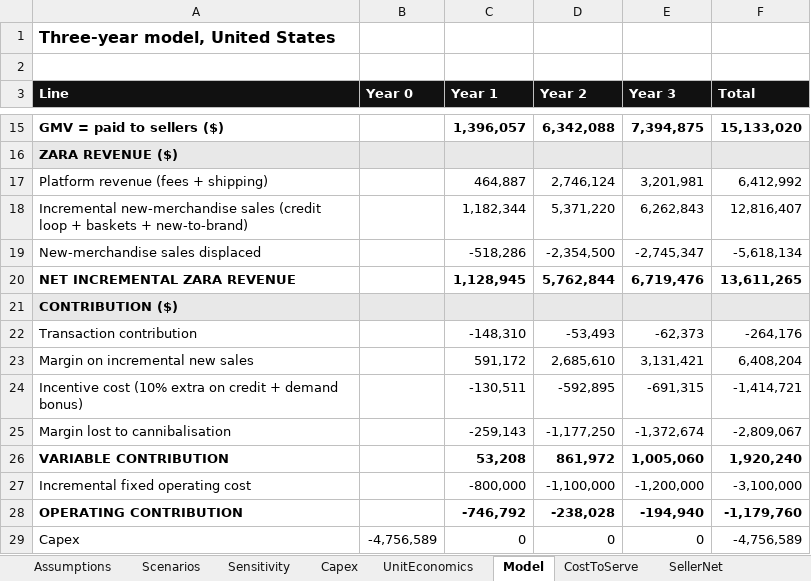
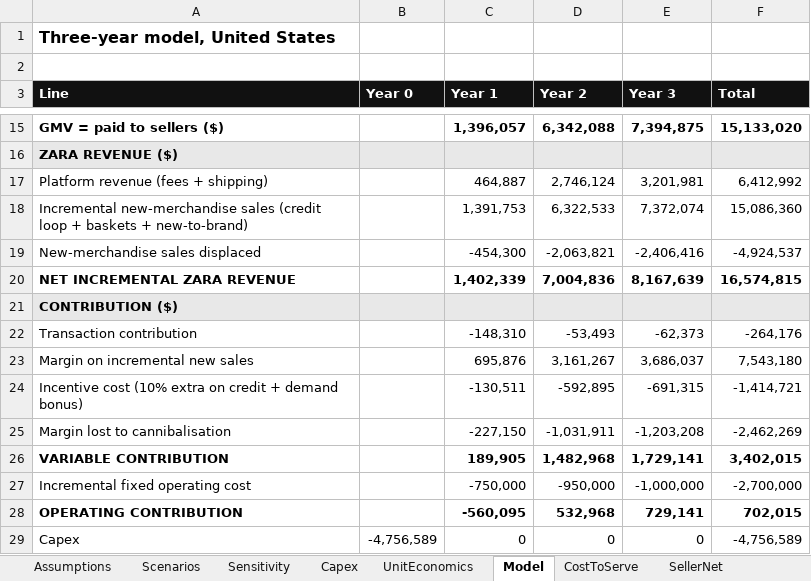
Before and after one commit to aryaKanna09/sparta-state-engine, an Excel workbook: zara-case-mockup/model/ZARA_ReHang_Financial_Model.xlsx, sheet Model, drawn as a sheet; only a part is shown, gaps mark what is left out; values as stored, in another font and other column widths than the file's, no borders; the diff covers the shown part only; the diff names each change by its address in the sheet, - before the commit and + after, or states it on an @@ line.

```diff
--- a/zara-case-mockup/model/ZARA_ReHang_Financial_Model.xlsx (sheet Model)
+++ b/zara-case-mockup/model/ZARA_ReHang_Financial_Model.xlsx (sheet Model)
-C18 (Year 1): 1,182,344
+C18 (Year 1): 1,391,753
-D18 (Year 2): 5,371,220
+D18 (Year 2): 6,322,533
-E18 (Year 3): 6,262,843
+E18 (Year 3): 7,372,074
-F18 (Total): 12,816,407
+F18 (Total): 15,086,360
-C19 (Year 1): -518,286
+C19 (Year 1): -454,300
-D19 (Year 2): -2,354,500
+D19 (Year 2): -2,063,821
-E19 (Year 3): -2,745,347
+E19 (Year 3): -2,406,416
-F19 (Total): -5,618,134
+F19 (Total): -4,924,537
-C20 (Year 1): 1,128,945
+C20 (Year 1): 1,402,339
-D20 (Year 2): 5,762,844
+D20 (Year 2): 7,004,836
-E20 (Year 3): 6,719,476
+E20 (Year 3): 8,167,639
-F20 (Total): 13,611,265
+F20 (Total): 16,574,815
-C23 (Year 1): 591,172
+C23 (Year 1): 695,876
-D23 (Year 2): 2,685,610
+D23 (Year 2): 3,161,267
-E23 (Year 3): 3,131,421
+E23 (Year 3): 3,686,037
-F23 (Total): 6,408,204
+F23 (Total): 7,543,180
-C25 (Year 1): -259,143
+C25 (Year 1): -227,150
-D25 (Year 2): -1,177,250
+D25 (Year 2): -1,031,911
-E25 (Year 3): -1,372,674
+E25 (Year 3): -1,203,208
-F25 (Total): -2,809,067
+F25 (Total): -2,462,269
-C26 (Year 1): 53,208
+C26 (Year 1): 189,905
-D26 (Year 2): 861,972
+D26 (Year 2): 1,482,968
-E26 (Year 3): 1,005,060
+E26 (Year 3): 1,729,141
-F26 (Total): 1,920,240
+F26 (Total): 3,402,015
-C27 (Year 1): -800,000
+C27 (Year 1): -750,000
-D27 (Year 2): -1,100,000
+D27 (Year 2): -950,000
-E27 (Year 3): -1,200,000
+E27 (Year 3): -1,000,000
-F27 (Total): -3,100,000
+F27 (Total): -2,700,000
-C28 (Year 1): -746,792
+C28 (Year 1): -560,095
-D28 (Year 2): -238,028
+D28 (Year 2): 532,968
-E28 (Year 3): -194,940
+E28 (Year 3): 729,141
-F28 (Total): -1,179,760
+F28 (Total): 702,015
```
Also changed, not shown: 15 edited cells elsewhere in this sheet, sheet Sensitivity, sheet UnitEconomics, sheet Scenarios, sheet Assumptions, 3 other files.
